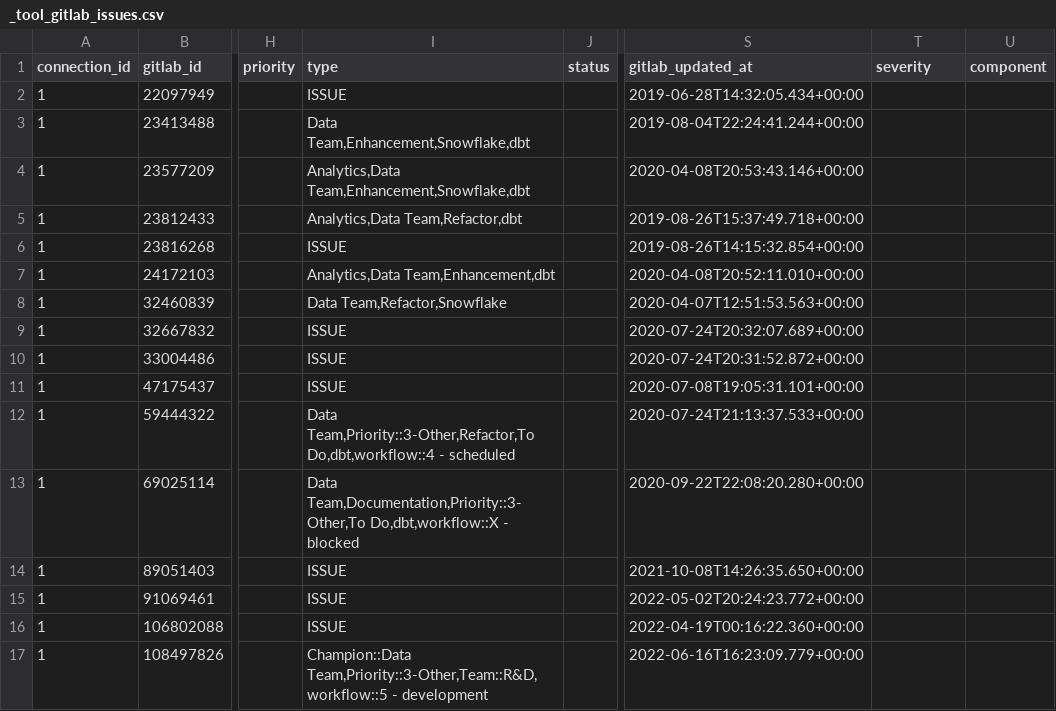
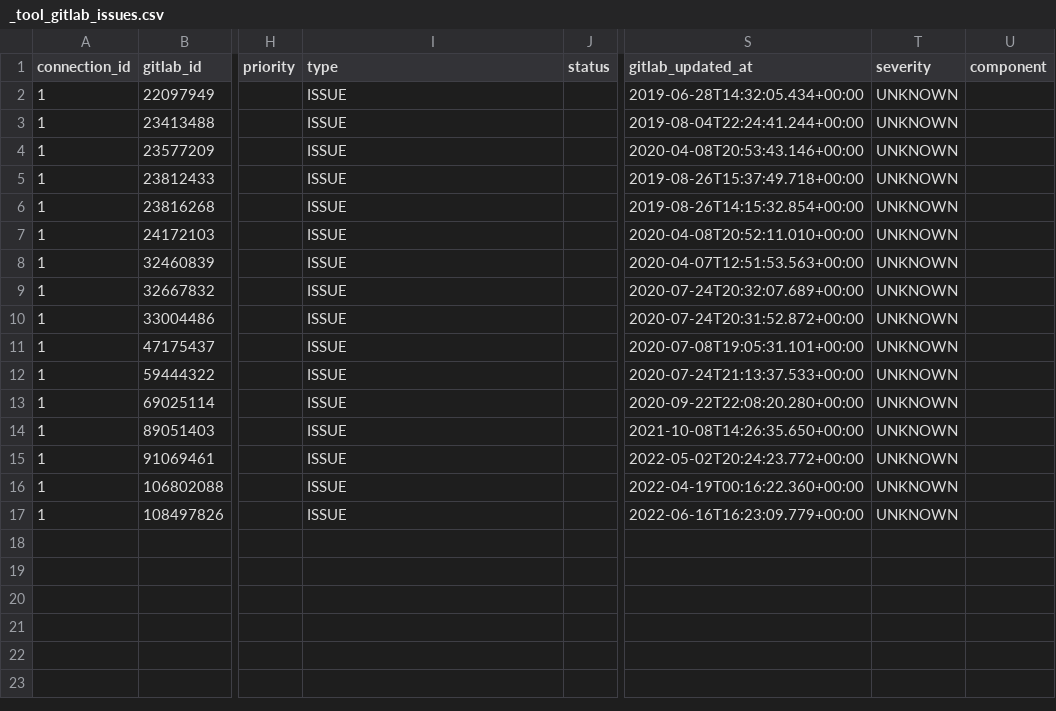
Before and after one commit to apache/incubator-devlake, a CSV file: backend/plugins/gitlab/e2e/snapshot_tables/_tool_gitlab_issues.csv, drawn as a sheet; only a part is shown, gaps mark what is left out; the diff names each change by its address in the sheet, - before the commit and + after, or states it on an @@ line.

Commit message:
fix: gitlab type and severity (#6845)

```diff
--- a/backend/plugins/gitlab/e2e/snapshot_tables/_tool_gitlab_issues.csv
+++ b/backend/plugins/gitlab/e2e/snapshot_tables/_tool_gitlab_issues.csv
-T2:T17 (severity): (empty)
+T2:T17 (severity): UNKNOWN
-I3 (type): Data Team,Enhancement,Snowflake,dbt
+I3 (type): ISSUE
-I4 (type): Analytics,Data Team,Enhancement,Snowflake,dbt
+I4 (type): ISSUE
-I5 (type): Analytics,Data Team,Refactor,dbt
+I5 (type): ISSUE
-I7 (type): Analytics,Data Team,Enhancement,dbt
+I7 (type): ISSUE
-I8 (type): Data Team,Refactor,Snowflake
+I8 (type): ISSUE
-I12 (type): Data Team,Priority::3-Other,Refactor,To Do,dbt,workflow::4 - scheduled
+I12 (type): ISSUE
-I13 (type): Data Team,Documentation,Priority::3-Other,To Do,dbt,workflow::X - blocked
+I13 (type): ISSUE
-I17 (type): Champion::Data Team,Priority::3-Other,Team::R&D,workflow::5 - development
+I17 (type): ISSUE
```
Also changed, not shown: 2 other files.
